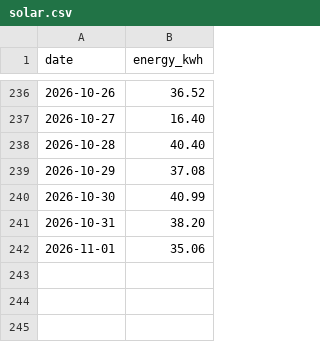
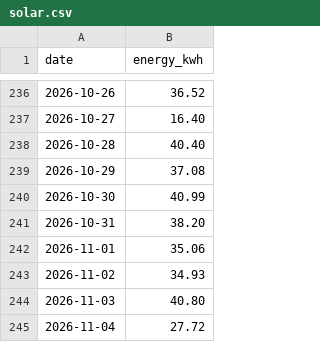
Before and after one commit to eggplantbren/Solar, a CSV file: solar.csv, drawn as a sheet; only a part is shown, gaps mark what is left out; the diff names each change by its address in the sheet, - before the commit and + after, or states it on an @@ line.

Commit message:
data

```diff
--- a/solar.csv
+++ b/solar.csv
+row 243: 2026-11-02 | 34.93
+row 244: 2026-11-03 | 40.80
+row 245: 2026-11-04 | 27.72
```
